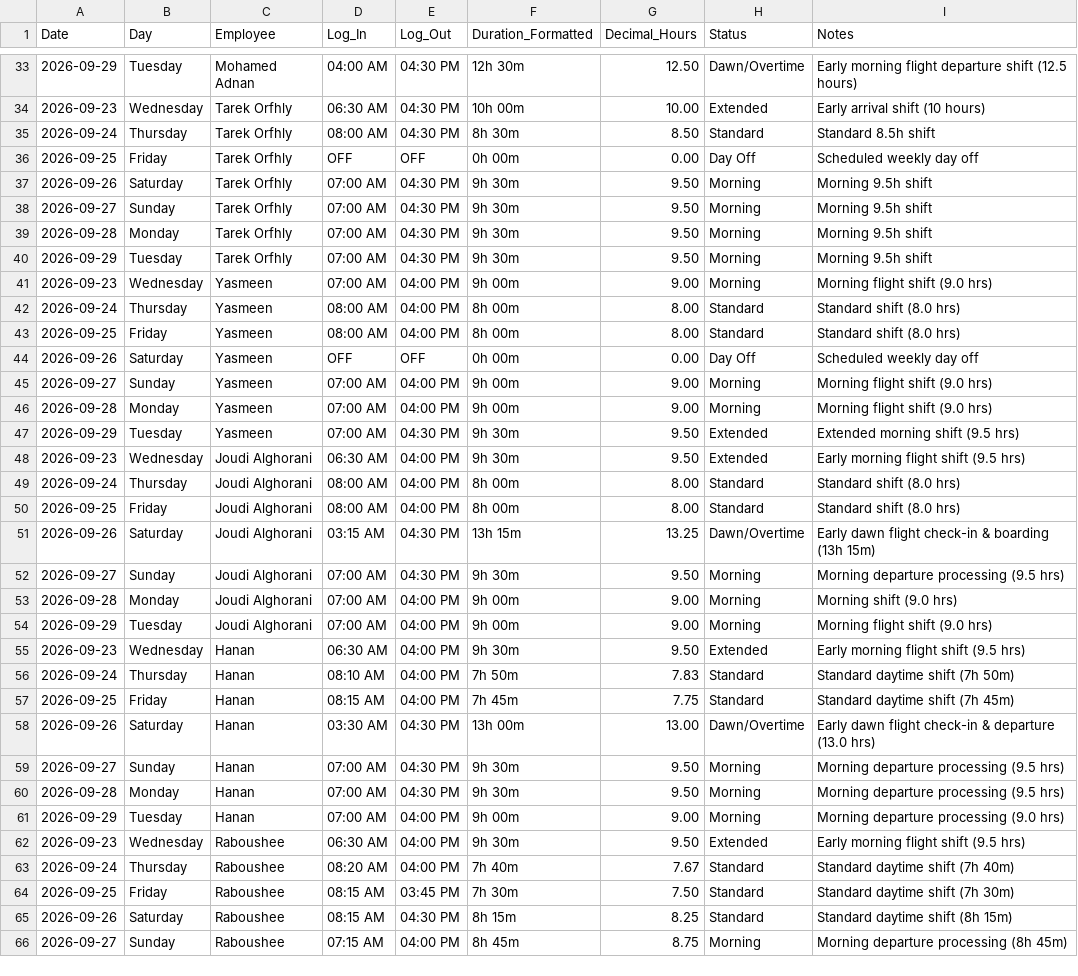
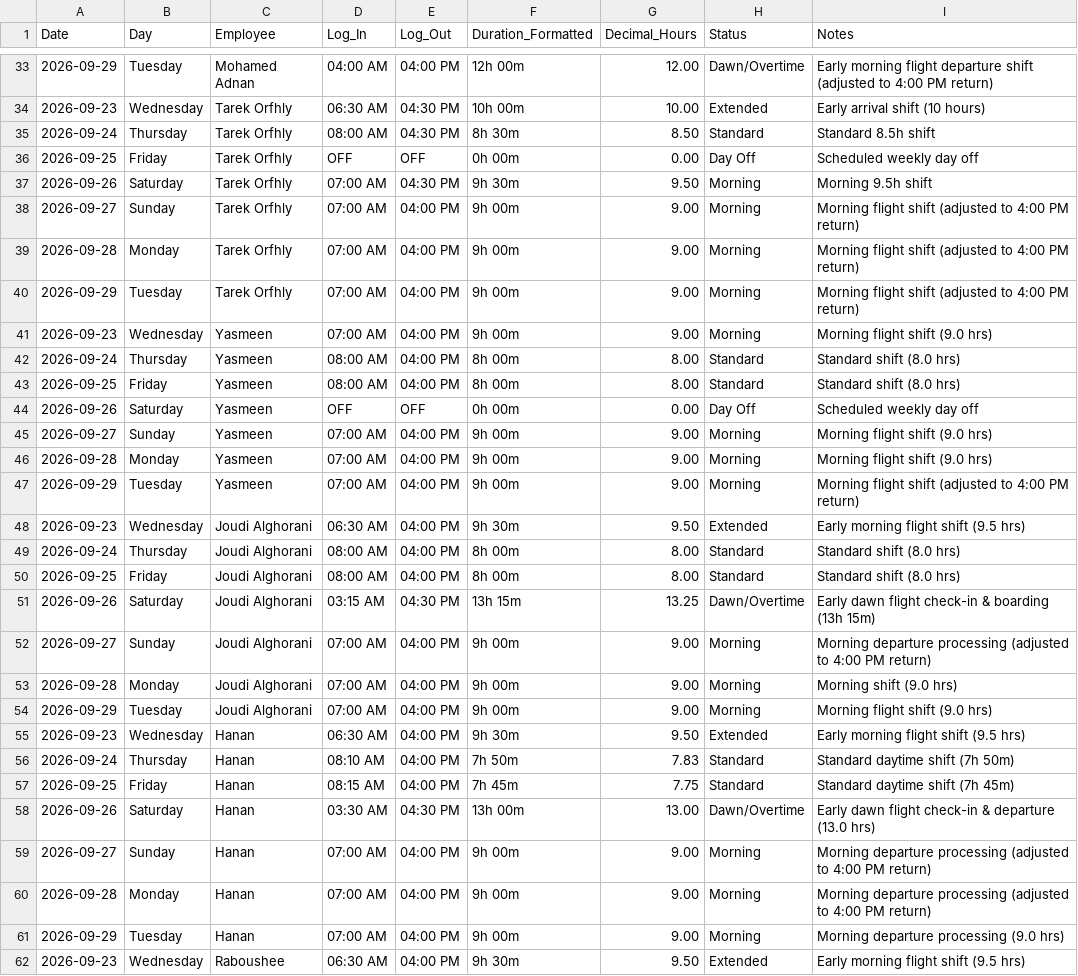
Before and after one commit to xionforbusiness-glitch/aethelgard-vault, a CSV file: raw/attendance_september_2026.csv, drawn as a sheet; only a part is shown, gaps mark what is left out; the shorter side is filled out with more unchanged rows; the diff covers the shown part only.

```diff
--- a/raw/attendance_september_2026.csv
+++ b/raw/attendance_september_2026.csv
@@ -33,2 +33,2 @@ Date,Day,Employee,Log_In,Log_Out,Duration_Formatted,Decimal_Hours,Status,Notes
-2026-09-29,Tuesday,Mohamed Adnan,04:00 AM,04:30 PM,12h 30m,12.50,Dawn/Overtime,Early morning flight departure shift (12.5 hours)
+2026-09-29,Tuesday,Mohamed Adnan,04:00 AM,04:00 PM,12h 00m,12.00,Dawn/Overtime,Early morning flight departure shift (adjusted to 4:00 PM return)
 2026-09-23,Wednesday,Tarek Orfhly,06:30 AM,04:30 PM,10h 00m,10.00,Extended,Early arrival shift (10 hours)
@@ -37,5 +37,5 @@ Date,Day,Employee,Log_In,Log_Out,Duration_Formatted,Decimal_Hours,Status,Notes
 2026-09-26,Saturday,Tarek Orfhly,07:00 AM,04:30 PM,9h 30m,9.50,Morning,Morning 9.5h shift
-2026-09-27,Sunday,Tarek Orfhly,07:00 AM,04:30 PM,9h 30m,9.50,Morning,Morning 9.5h shift
-2026-09-28,Monday,Tarek Orfhly,07:00 AM,04:30 PM,9h 30m,9.50,Morning,Morning 9.5h shift
-2026-09-29,Tuesday,Tarek Orfhly,07:00 AM,04:30 PM,9h 30m,9.50,Morning,Morning 9.5h shift
+2026-09-27,Sunday,Tarek Orfhly,07:00 AM,04:00 PM,9h 00m,9.00,Morning,Morning flight shift (adjusted to 4:00 PM return)
+2026-09-28,Monday,Tarek Orfhly,07:00 AM,04:00 PM,9h 00m,9.00,Morning,Morning flight shift (adjusted to 4:00 PM return)
+2026-09-29,Tuesday,Tarek Orfhly,07:00 AM,04:00 PM,9h 00m,9.00,Morning,Morning flight shift (adjusted to 4:00 PM return)
 2026-09-23,Wednesday,Yasmeen,07:00 AM,04:00 PM,9h 00m,9.00,Morning,Morning flight shift (9.0 hrs)
@@ -46,3 +46,3 @@ Date,Day,Employee,Log_In,Log_Out,Duration_Formatted,Decimal_Hours,Status,Notes
 2026-09-28,Monday,Yasmeen,07:00 AM,04:00 PM,9h 00m,9.00,Morning,Morning flight shift (9.0 hrs)
-2026-09-29,Tuesday,Yasmeen,07:00 AM,04:30 PM,9h 30m,9.50,Extended,Extended morning shift (9.5 hrs)
+2026-09-29,Tuesday,Yasmeen,07:00 AM,04:00 PM,9h 00m,9.00,Morning,Morning flight shift (adjusted to 4:00 PM return)
 2026-09-23,Wednesday,Joudi Alghorani,06:30 AM,04:00 PM,9h 30m,9.50,Extended,Early morning flight shift (9.5 hrs)
@@ -51,3 +51,3 @@ Date,Day,Employee,Log_In,Log_Out,Duration_Formatted,Decimal_Hours,Status,Notes
 2026-09-26,Saturday,Joudi Alghorani,03:15 AM,04:30 PM,13h 15m,13.25,Dawn/Overtime,Early dawn flight check-in & boarding (13h 15m)
-2026-09-27,Sunday,Joudi Alghorani,07:00 AM,04:30 PM,9h 30m,9.50,Morning,Morning departure processing (9.5 hrs)
+2026-09-27,Sunday,Joudi Alghorani,07:00 AM,04:00 PM,9h 00m,9.00,Morning,Morning departure processing (adjusted to 4:00 PM return)
 2026-09-28,Monday,Joudi Alghorani,07:00 AM,04:00 PM,9h 00m,9.00,Morning,Morning shift (9.0 hrs)
@@ -58,4 +58,4 @@ Date,Day,Employee,Log_In,Log_Out,Duration_Formatted,Decimal_Hours,Status,Notes
 2026-09-26,Saturday,Hanan,03:30 AM,04:30 PM,13h 00m,13.00,Dawn/Overtime,Early dawn flight check-in & departure (13.0 hrs)
-2026-09-27,Sunday,Hanan,07:00 AM,04:30 PM,9h 30m,9.50,Morning,Morning departure processing (9.5 hrs)
-2026-09-28,Monday,Hanan,07:00 AM,04:30 PM,9h 30m,9.50,Morning,Morning departure processing (9.5 hrs)
+2026-09-27,Sunday,Hanan,07:00 AM,04:00 PM,9h 00m,9.00,Morning,Morning departure processing (adjusted to 4:00 PM return)
+2026-09-28,Monday,Hanan,07:00 AM,04:00 PM,9h 00m,9.00,Morning,Morning departure processing (adjusted to 4:00 PM return)
 2026-09-29,Tuesday,Hanan,07:00 AM,04:00 PM,9h 00m,9.00,Morning,Morning departure processing (9.0 hrs)
```
Also changed, not shown: 47 edited cells elsewhere in this file, 2 other files.
